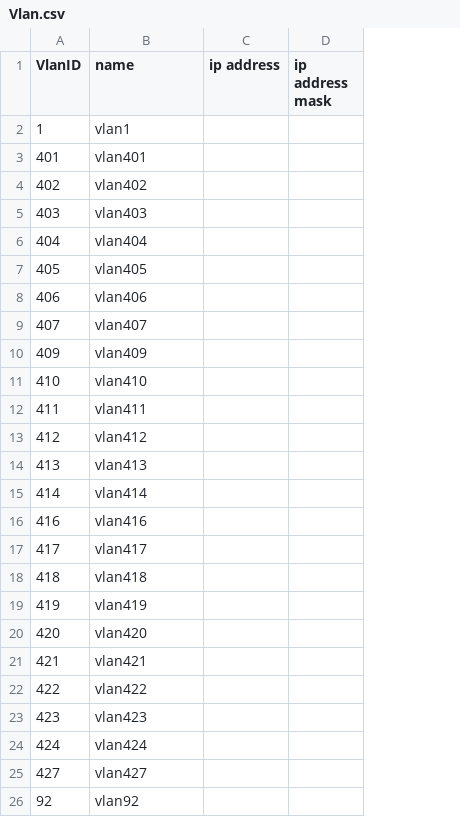
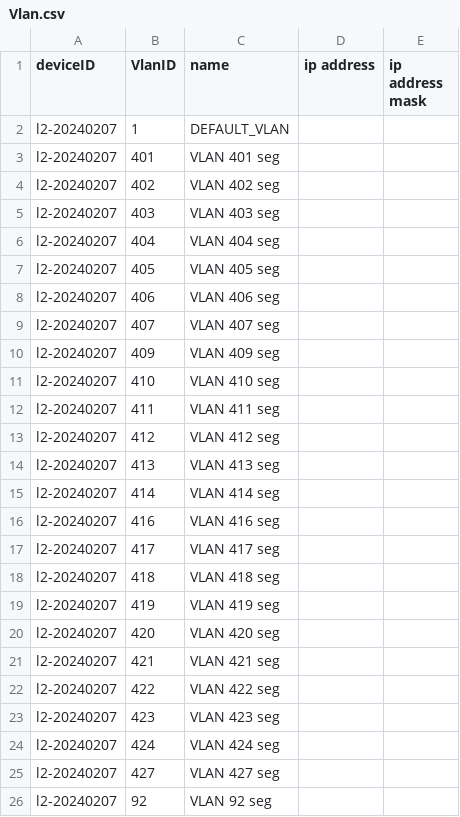
Before and after one commit to sadahira29/cyber, a CSV file: juniper/xml_to_csv/output/Vlan.csv, drawn as a sheet; addresses are those after the commit; the diff names each change by its address in the sheet, - before the commit and + after, or states it on an @@ line.

Commit message:
juniperでinterfaceのuntagを"一応"取得できるようにはした。 効率的ではなさそう

```diff
--- a/juniper/xml_to_csv/output/Vlan.csv
+++ b/juniper/xml_to_csv/output/Vlan.csv
+column A (deviceID), rows 2-26: all l2-20240207
-C2 (name): vlan1
+C2 (name): DEFAULT_VLAN
-C3 (name): vlan401
+C3 (name): VLAN 401 seg
-C4 (name): vlan402
+C4 (name): VLAN 402 seg
-C5 (name): vlan403
+C5 (name): VLAN 403 seg
-C6 (name): vlan404
+C6 (name): VLAN 404 seg
-C7 (name): vlan405
+C7 (name): VLAN 405 seg
-C8 (name): vlan406
+C8 (name): VLAN 406 seg
-C9 (name): vlan407
+C9 (name): VLAN 407 seg
-C10 (name): vlan409
+C10 (name): VLAN 409 seg
-C11 (name): vlan410
+C11 (name): VLAN 410 seg
-C12 (name): vlan411
+C12 (name): VLAN 411 seg
-C13 (name): vlan412
+C13 (name): VLAN 412 seg
-C14 (name): vlan413
+C14 (name): VLAN 413 seg
-C15 (name): vlan414
+C15 (name): VLAN 414 seg
-C16 (name): vlan416
+C16 (name): VLAN 416 seg
-C17 (name): vlan417
+C17 (name): VLAN 417 seg
-C18 (name): vlan418
+C18 (name): VLAN 418 seg
-C19 (name): vlan419
+C19 (name): VLAN 419 seg
-C20 (name): vlan420
+C20 (name): VLAN 420 seg
-C21 (name): vlan421
+C21 (name): VLAN 421 seg
-C22 (name): vlan422
+C22 (name): VLAN 422 seg
-C23 (name): vlan423
+C23 (name): VLAN 423 seg
-C24 (name): vlan424
+C24 (name): VLAN 424 seg
-C25 (name): vlan427
+C25 (name): VLAN 427 seg
-C26 (name): vlan92
+C26 (name): VLAN 92 seg
```
Also changed, not shown: juniper/xml_to_csv/output/Interface.csv, 5 other files.
